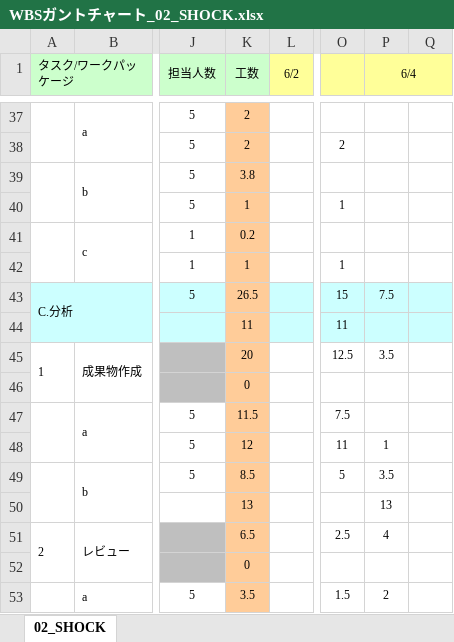
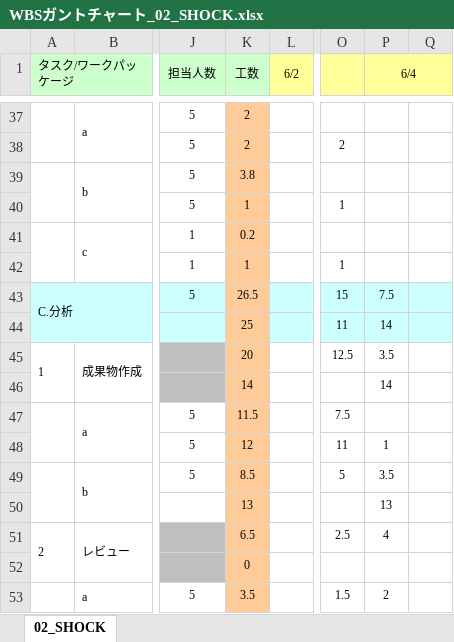
Before and after one commit to s-oishi/testRepo02, an Excel workbook: 01計画/WBSガントチャート_02_SHOCK.xlsx, sheet 02_SHOCK, drawn as a sheet; only a part is shown, gaps mark what is left out; values as stored, in another font and other column widths than the file's, no borders; charts and pictures and conditional formats not drawn; removed rows and columns are numbered as before the commit, all else as after; rows hold the shown columns only; the diff names each change by its address in the sheet, - before the commit and + after, or states it on an @@ line.

```diff
--- a/01計画/WBSガントチャート_02_SHOCK.xlsx (sheet 02_SHOCK)
+++ b/01計画/WBSガントチャート_02_SHOCK.xlsx (sheet 02_SHOCK)
-K44 (工数): 11
+K44 (工数): 25
-P44 (6/4): (empty)
+P44 (6/4): 14
-row 46:  |  |  | 0
+row 46:  |  |  | 14 |  |  | 14
```
